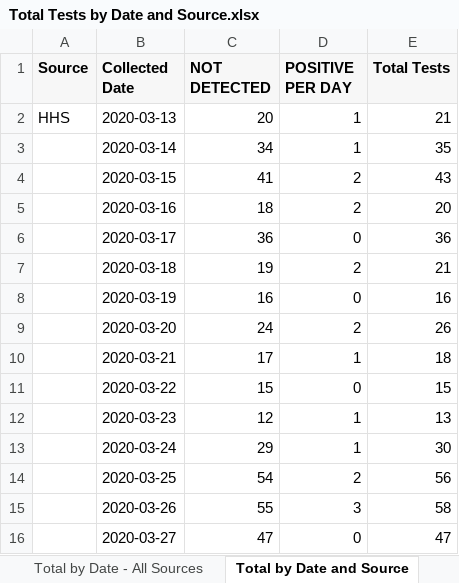
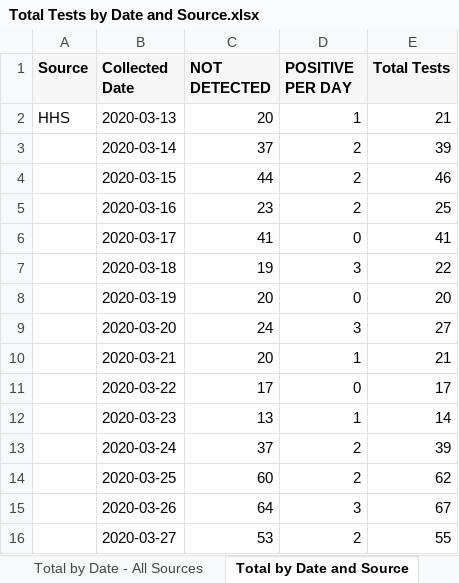
Before and after one commit to ictr/covid-19-county-R0, an Excel workbook: TMC/Total Tests by Date and Source.xlsx, sheet Total by Date and Source, drawn as a sheet; only a part is shown; values as stored, in another font and other column widths than the file's, no borders; the diff covers the shown part only; the diff names each change by its address in the sheet, - before the commit and + after, or states it on an @@ line.

```diff
--- a/TMC/Total Tests by Date and Source.xlsx (sheet Total by Date and Source)
+++ b/TMC/Total Tests by Date and Source.xlsx (sheet Total by Date and Source)
-C3 (NOT DETECTED): 34
+C3 (NOT DETECTED): 37
-D3 (POSITIVE PER DAY): 1
+D3 (POSITIVE PER DAY): 2
-E3 (Total Tests): 35
+E3 (Total Tests): 39
-C4 (NOT DETECTED): 41
+C4 (NOT DETECTED): 44
-E4 (Total Tests): 43
+E4 (Total Tests): 46
-C5 (NOT DETECTED): 18
+C5 (NOT DETECTED): 23
-E5 (Total Tests): 20
+E5 (Total Tests): 25
-C6 (NOT DETECTED): 36
+C6 (NOT DETECTED): 41
-E6 (Total Tests): 36
+E6 (Total Tests): 41
-D7 (POSITIVE PER DAY): 2
+D7 (POSITIVE PER DAY): 3
-E7 (Total Tests): 21
+E7 (Total Tests): 22
-C8 (NOT DETECTED): 16
+C8 (NOT DETECTED): 20
-E8 (Total Tests): 16
+E8 (Total Tests): 20
-D9 (POSITIVE PER DAY): 2
+D9 (POSITIVE PER DAY): 3
-E9 (Total Tests): 26
+E9 (Total Tests): 27
-C10 (NOT DETECTED): 17
+C10 (NOT DETECTED): 20
-E10 (Total Tests): 18
+E10 (Total Tests): 21
-C11 (NOT DETECTED): 15
+C11 (NOT DETECTED): 17
-E11 (Total Tests): 15
+E11 (Total Tests): 17
-C12 (NOT DETECTED): 12
+C12 (NOT DETECTED): 13
-E12 (Total Tests): 13
+E12 (Total Tests): 14
-C13 (NOT DETECTED): 29
+C13 (NOT DETECTED): 37
-D13 (POSITIVE PER DAY): 1
+D13 (POSITIVE PER DAY): 2
-E13 (Total Tests): 30
+E13 (Total Tests): 39
-C14 (NOT DETECTED): 54
+C14 (NOT DETECTED): 60
-E14 (Total Tests): 56
+E14 (Total Tests): 62
-C15 (NOT DETECTED): 55
+C15 (NOT DETECTED): 64
-E15 (Total Tests): 58
+E15 (Total Tests): 67
-C16 (NOT DETECTED): 47
+C16 (NOT DETECTED): 53
-D16 (POSITIVE PER DAY): 0
+D16 (POSITIVE PER DAY): 2
-E16 (Total Tests): 47
+E16 (Total Tests): 55
```
Also changed, not shown: 47 added rows, 8 removed rows and 750 edited cells elsewhere in this sheet, sheet Total by Date - All Sources, TSHS_CaseCountData/Texas COVID-19 Case Count Data by County.xlsx, 9 other files.
